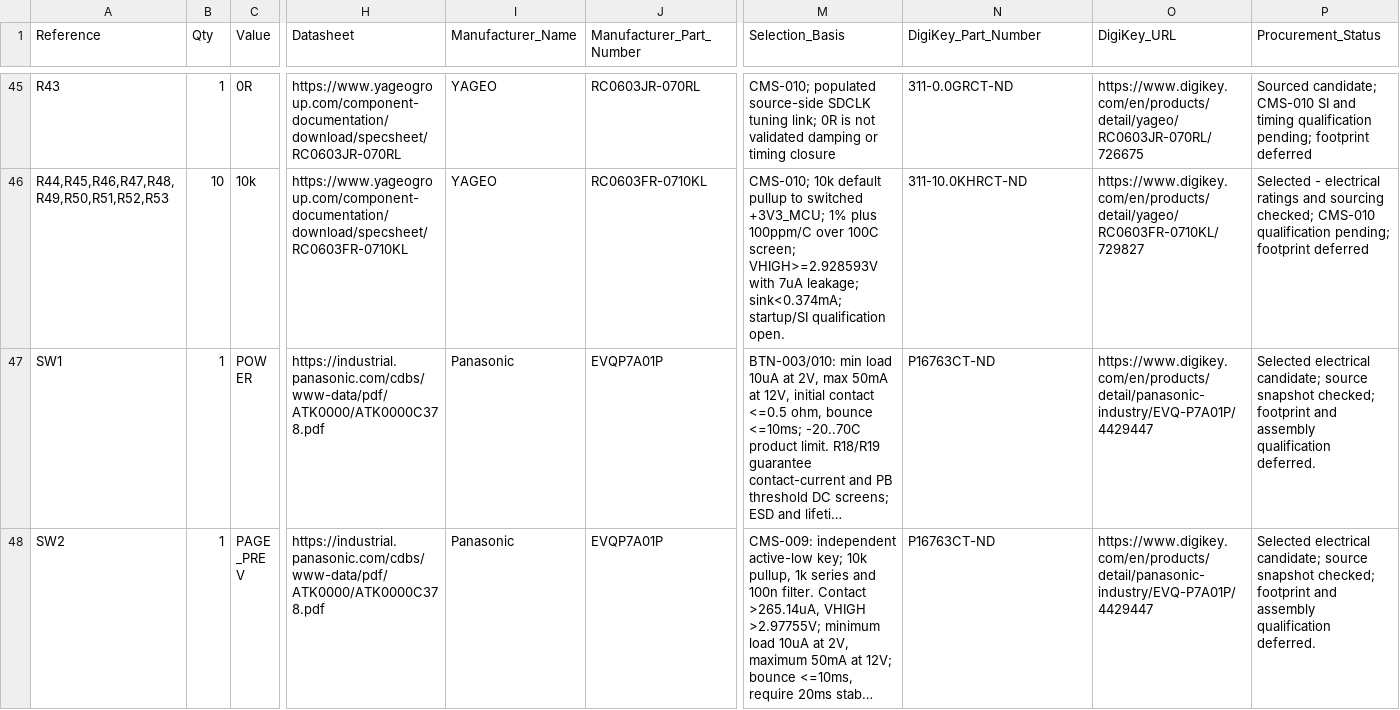
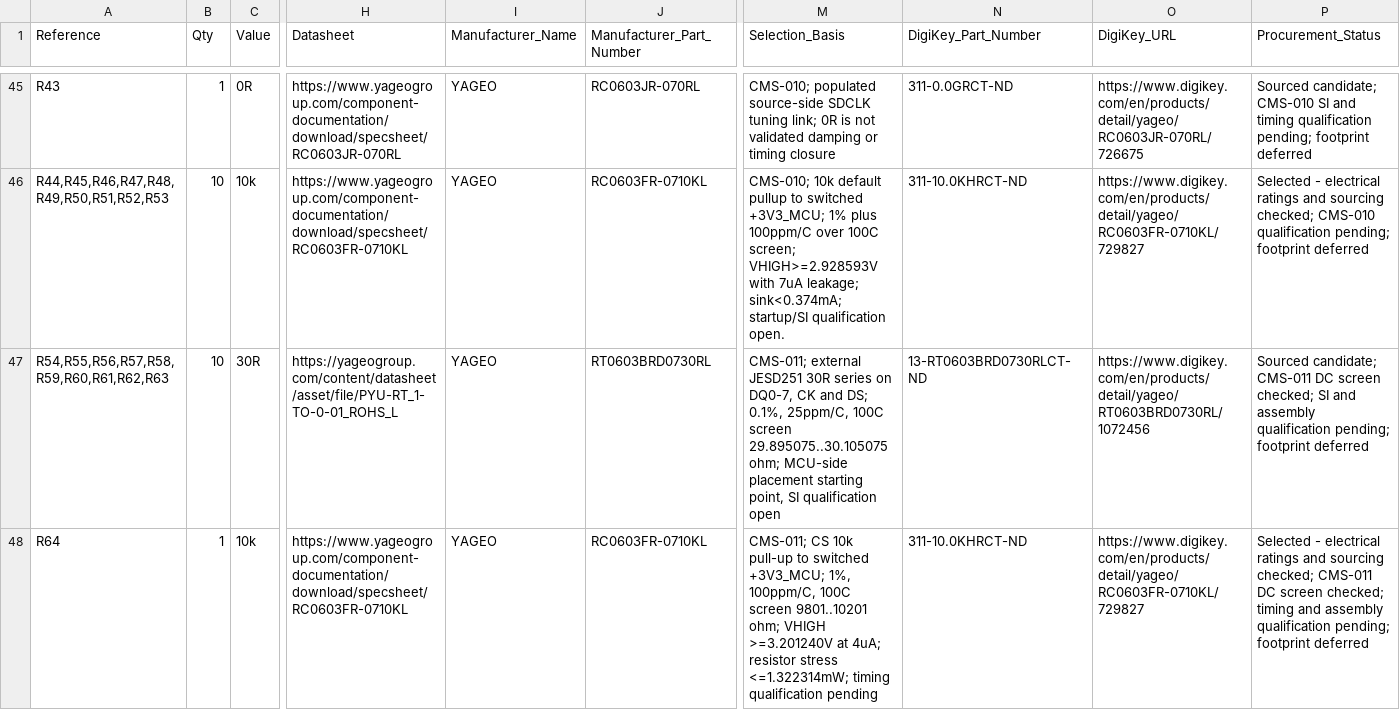
Before and after one commit to bsikar/ra8-firmware, a CSV file: ra8p1_kicad/exports/ereader_rev1_bom.csv, drawn as a sheet; only a part is shown, gaps mark what is left out; the shorter side is filled out with more unchanged rows; long unchanged cells end in …; rows hold the shown columns only; the diff covers the shown part only; the diff names each change by its address in the sheet, - before the commit and + after, or states it on an @@ line.

Commit message:
Add sourced Octal NOR series and default-state network

```diff
--- a/ra8p1_kicad/exports/ereader_rev1_bom.csv
+++ b/ra8p1_kicad/exports/ereader_rev1_bom.csv
+row 47: R54,R55,R56,R57,R58,R59,R60,R61,R62,R63 | 10 | 30R | https://yageogroup.com/content/datasheet/asset/file/PYU-RT_1-TO-0-01_ROHS_L | YAGEO | RT0603BRD0730RL | CMS-011; external JESD251 30R series on DQ0-7, CK and DS; 0.1%, 25ppm/C, 100C screen 29.895075..30.105075 ohm; MCU-side placement starting point, SI qualification open | 13-RT0603BRD0730RLCT-ND | https://www.digikey.com/en/products/detail/yageo/RT0603BRD0730RL/1072456 | Sourced candidate; CMS-011 DC screen checked; SI and assembly qualification pending; footprint deferred
+row 48: R64 | 1 | 10k | https://www.yageogroup.com/component-documentation/download/specsheet/RC0603FR-0710KL | YAGEO | RC0603FR-0710KL | CMS-011; CS 10k pull-up to switched +3V3_MCU; 1%, 100ppm/C, 100C screen 9801..10201 ohm; VHIGH >=3.201240V at 4uA; resistor stress <=1.322314mW; timing qualification pending | 311-10.0KHRCT-ND | https://www.digikey.com/en/products/detail/yageo/RC0603FR-0710KL/729827 | Selected - electrical ratings and sourcing checked; CMS-011 DC screen checked; timing and assembly qualification pending; footprint deferred
```
Also changed, not shown: 1 added row elsewhere in this file, 4 other files.
